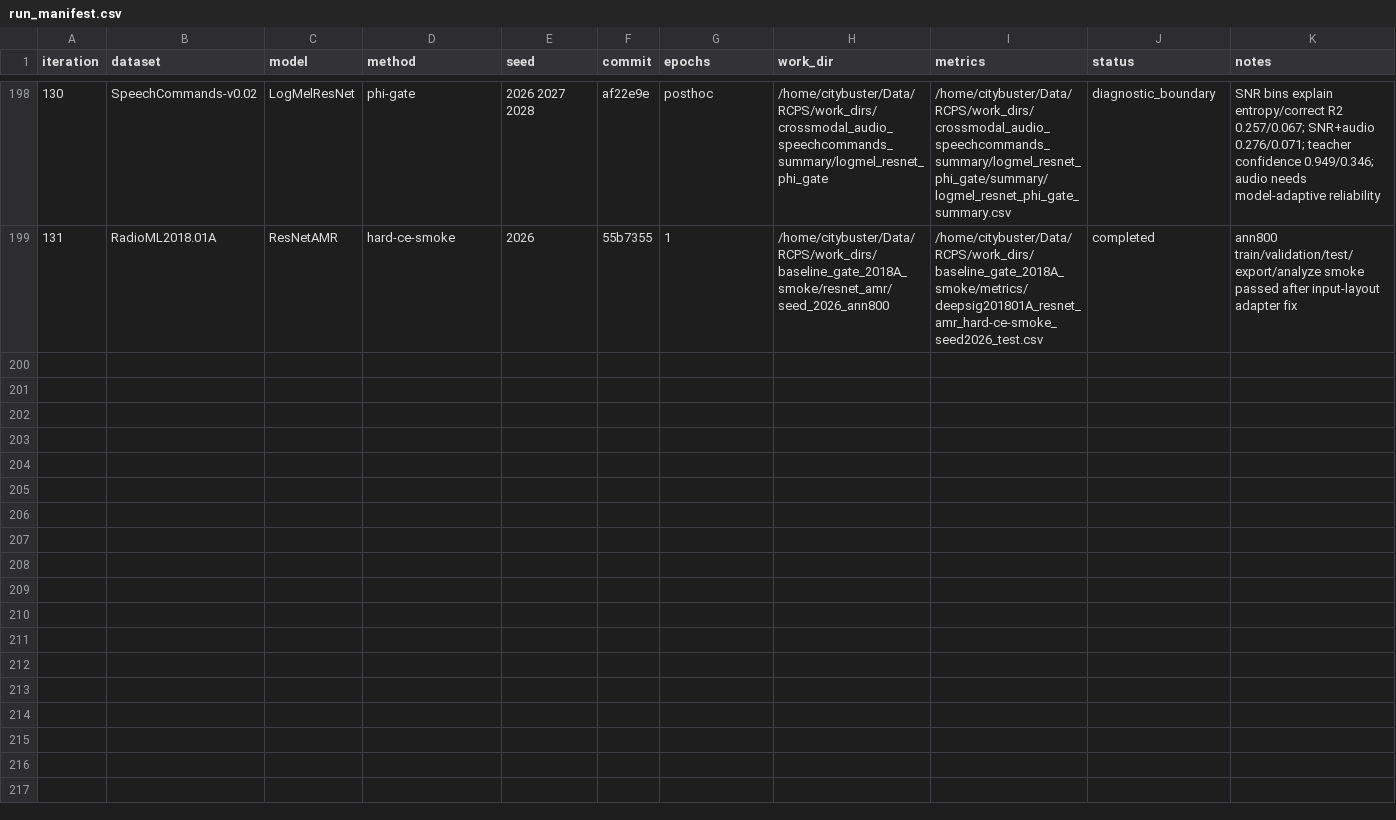
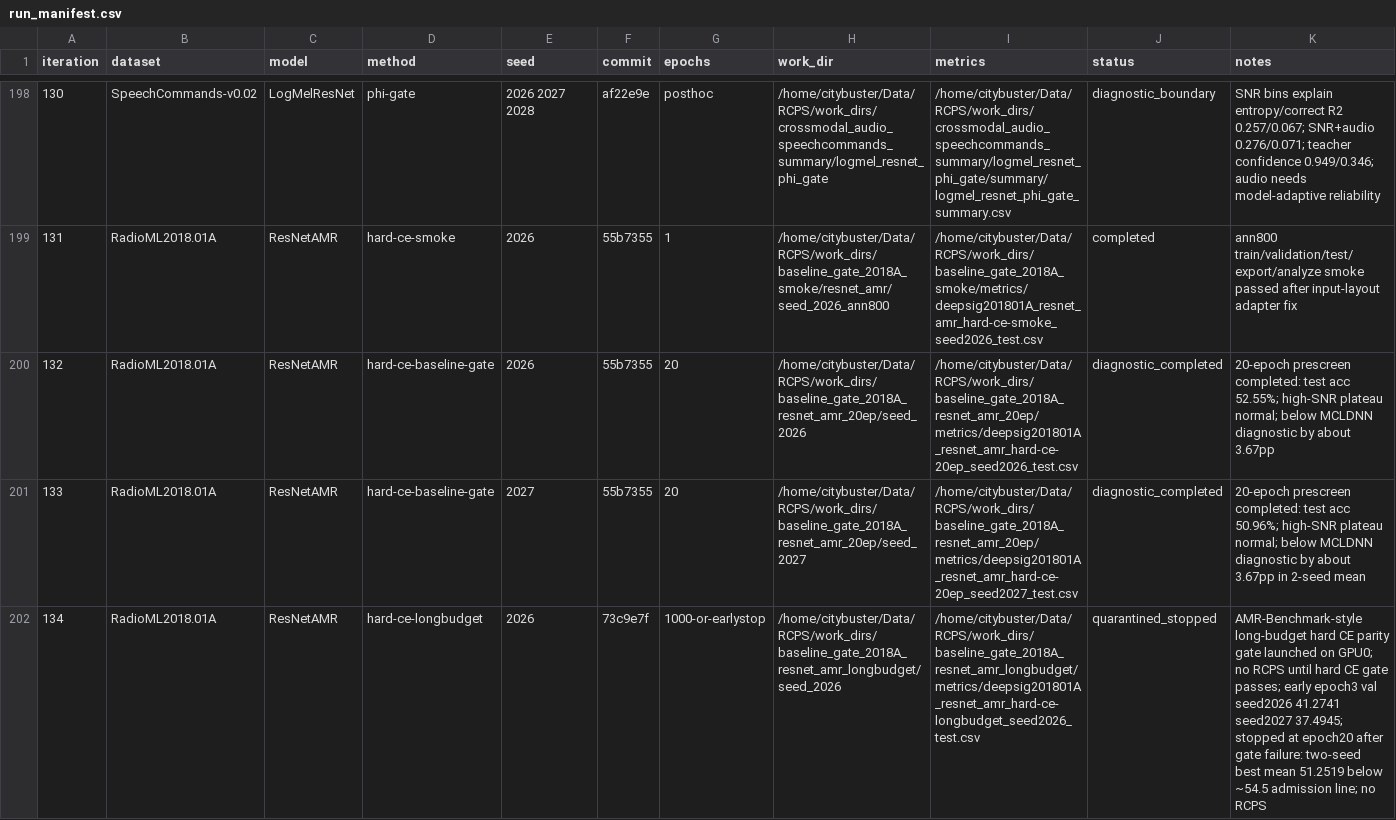
Before and after one commit to Singingkettle/ChangShuoRadioRecognition, a CSV file: docs/rcps/run_manifest.csv, drawn as a sheet; only a part is shown, gaps mark what is left out; rows hold the shown columns only; the diff covers the shown part only; the diff names each change by its address in the sheet, - before the commit and + after, or states it on an @@ line.

Commit message:
Repair manifest and quarantine ResNet-AMR gate

```diff
--- a/docs/rcps/run_manifest.csv
+++ b/docs/rcps/run_manifest.csv
+row 200: 132 | RadioML2018.01A | ResNetAMR | hard-ce-baseline-gate | 2026 | 55b7355 | 20 | /home/citybuster/Data/RCPS/work_dirs/baseline_gate_2018A_resnet_amr_20ep/seed_2026 | /home/citybuster/Data/RCPS/work_dirs/baseline_gate_2018A_resnet_amr_20ep/metrics/deepsig201801A_resnet_amr_hard-ce-20ep_seed2026_test.csv | diagnostic_completed | 20-epoch prescreen completed: test acc 52.55%; high-SNR plateau normal; below MCLDNN diagnostic by about 3.67pp
+row 201: 133 | RadioML2018.01A | ResNetAMR | hard-ce-baseline-gate | 2027 | 55b7355 | 20 | /home/citybuster/Data/RCPS/work_dirs/baseline_gate_2018A_resnet_amr_20ep/seed_2027 | /home/citybuster/Data/RCPS/work_dirs/baseline_gate_2018A_resnet_amr_20ep/metrics/deepsig201801A_resnet_amr_hard-ce-20ep_seed2027_test.csv | diagnostic_completed | 20-epoch prescreen completed: test acc 50.96%; high-SNR plateau normal; below MCLDNN diagnostic by about 3.67pp in 2-seed mean
+row 202: 134 | RadioML2018.01A | ResNetAMR | hard-ce-longbudget | 2026 | 73c9e7f | 1000-or-earlystop | /home/citybuster/Data/RCPS/work_dirs/baseline_gate_2018A_resnet_amr_longbudget/seed_2026 | /home/citybuster/Data/RCPS/work_dirs/baseline_gate_2018A_resnet_amr_longbudget/metrics/deepsig201801A_resnet_amr_hard-ce-longbudget_seed2026_test.csv | quarantined_stopped | AMR-Benchmark-style long-budget hard CE parity gate launched on GPU0; no RCPS until hard CE gate passes; early epoch3 val seed2026 41.2741 seed2027 37.4945; stopped at epoch20 after gate failure: two-seed best mean 51.2519 below ~54.5 admission line; no RCPS
```
Also changed, not shown: 7 added rows elsewhere in this file.
